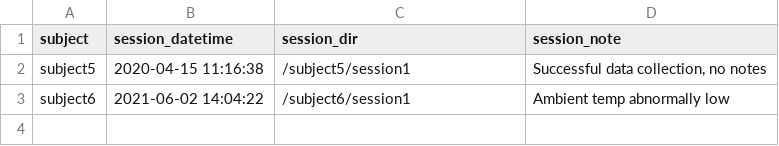
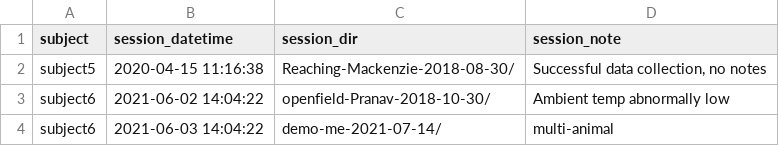
Before and after one commit to datajoint/element-deeplabcut, a CSV file: user_data/sessions.csv, drawn as a sheet.

```diff
--- a/user_data/sessions.csv
+++ b/user_data/sessions.csv
@@ -1,3 +1,4 @@
 subject,session_datetime,session_dir,session_note
-subject5,2020-04-15 11:16:38,/subject5/session1,"Successful data collection, no notes"
-subject6,2021-06-02 14:04:22,/subject6/session1,"Ambient temp abnormally low"
+subject5,2020-04-15 11:16:38,"Reaching-Mackenzie-2018-08-30/","Successful data collection, no notes"
+subject6,2021-06-02 14:04:22,"openfield-Pranav-2018-10-30/","Ambient temp abnormally low"
+subject6,2021-06-03 14:04:22,"demo-me-2021-07-14/","multi-animal"
```
Also changed, not shown: 13 other files.
